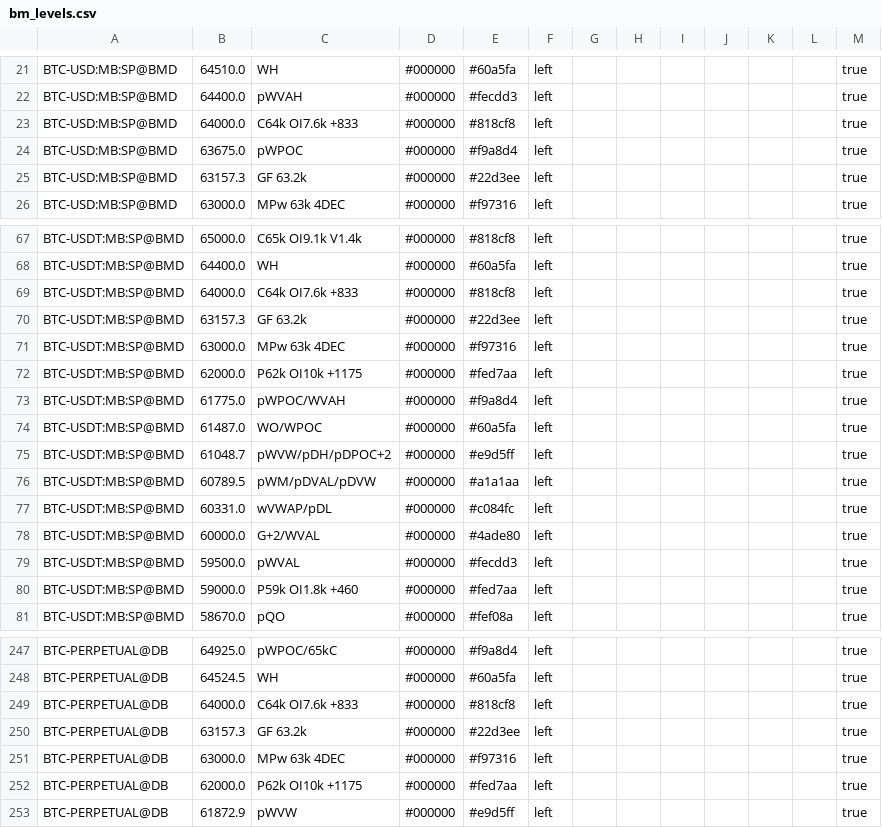
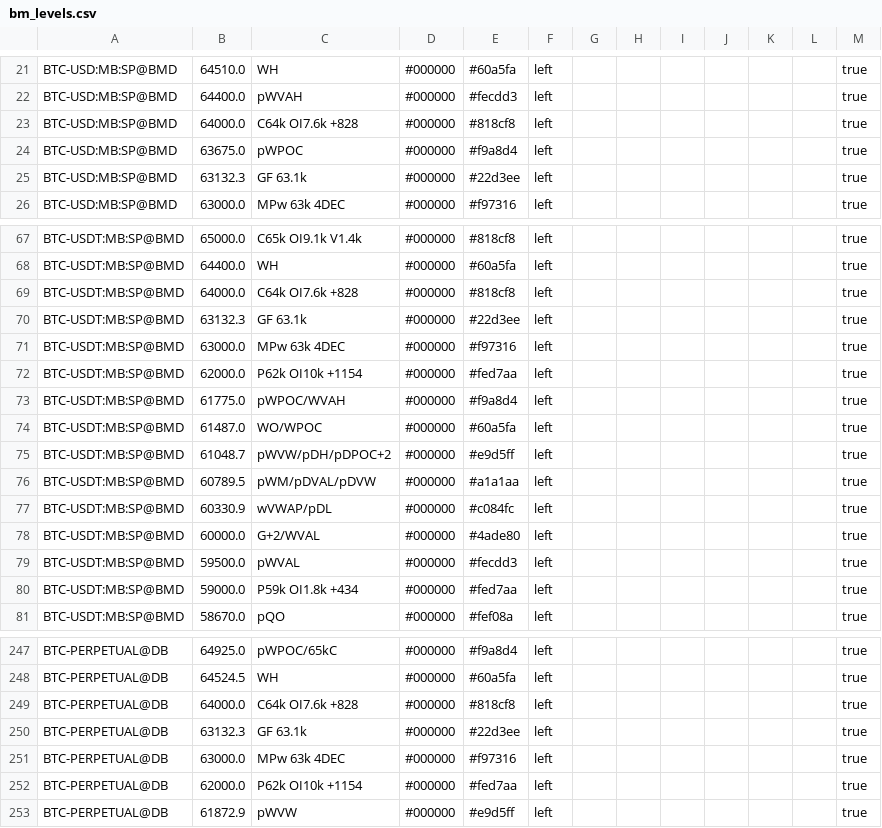
Before and after one commit to trendset1/bm-levels, a CSV file: bm_levels.csv, drawn as a sheet; only a part is shown, gaps mark what is left out; the diff covers the shown part only.

```diff
--- a/bm_levels.csv
+++ b/bm_levels.csv
@@ -22,5 +22,5 @@
 "BTC-USD:MB:SP@BMD","64400.0","pWVAH","#000000","#fecdd3","left","","","","","","","true"
-"BTC-USD:MB:SP@BMD","64000.0","C64k OI7.6k +833","#000000","#818cf8","left","","","","","","","true"
+"BTC-USD:MB:SP@BMD","64000.0","C64k OI7.6k +828","#000000","#818cf8","left","","","","","","","true"
 "BTC-USD:MB:SP@BMD","63675.0","pWPOC","#000000","#f9a8d4","left","","","","","","","true"
-"BTC-USD:MB:SP@BMD","63157.3","GF 63.2k","#000000","#22d3ee","left","","","","","","","true"
+"BTC-USD:MB:SP@BMD","63132.3","GF 63.1k","#000000","#22d3ee","left","","","","","","","true"
 "BTC-USD:MB:SP@BMD","63000.0","MPw 63k 4DEC","#000000","#f97316","left","","","","","","","true"
@@ -68,6 +68,6 @@
 "BTC-USDT:MB:SP@BMD","64400.0","WH","#000000","#60a5fa","left","","","","","","","true"
-"BTC-USDT:MB:SP@BMD","64000.0","C64k OI7.6k +833","#000000","#818cf8","left","","","","","","","true"
-"BTC-USDT:MB:SP@BMD","63157.3","GF 63.2k","#000000","#22d3ee","left","","","","","","","true"
+"BTC-USDT:MB:SP@BMD","64000.0","C64k OI7.6k +828","#000000","#818cf8","left","","","","","","","true"
+"BTC-USDT:MB:SP@BMD","63132.3","GF 63.1k","#000000","#22d3ee","left","","","","","","","true"
 "BTC-USDT:MB:SP@BMD","63000.0","MPw 63k 4DEC","#000000","#f97316","left","","","","","","","true"
-"BTC-USDT:MB:SP@BMD","62000.0","P62k OI10k +1175","#000000","#fed7aa","left","","","","","","","true"
+"BTC-USDT:MB:SP@BMD","62000.0","P62k OI10k +1154","#000000","#fed7aa","left","","","","","","","true"
 "BTC-USDT:MB:SP@BMD","61775.0","pWPOC/WVAH","#000000","#f9a8d4","left","","","","","","","true"
@@ -76,6 +76,6 @@
 "BTC-USDT:MB:SP@BMD","60789.5","pWM/pDVAL/pDVW","#000000","#a1a1aa","left","","","","","","","true"
-"BTC-USDT:MB:SP@BMD","60331.0","wVWAP/pDL","#000000","#c084fc","left","","","","","","","true"
+"BTC-USDT:MB:SP@BMD","60330.9","wVWAP/pDL","#000000","#c084fc","left","","","","","","","true"
 "BTC-USDT:MB:SP@BMD","60000.0","G+2/WVAL","#000000","#4ade80","left","","","","","","","true"
 "BTC-USDT:MB:SP@BMD","59500.0","pWVAL","#000000","#fecdd3","left","","","","","","","true"
-"BTC-USDT:MB:SP@BMD","59000.0","P59k OI1.8k +460","#000000","#fed7aa","left","","","","","","","true"
+"BTC-USDT:MB:SP@BMD","59000.0","P59k OI1.8k +434","#000000","#fed7aa","left","","","","","","","true"
 "BTC-USDT:MB:SP@BMD","58670.0","pQO","#000000","#fef08a","left","","","","","","","true"
@@ -248,6 +248,6 @@
 "BTC-PERPETUAL@DB","64524.5","WH","#000000","#60a5fa","left","","","","","","","true"
-"BTC-PERPETUAL@DB","64000.0","C64k OI7.6k +833","#000000","#818cf8","left","","","","","","","true"
-"BTC-PERPETUAL@DB","63157.3","GF 63.2k","#000000","#22d3ee","left","","","","","","","true"
+"BTC-PERPETUAL@DB","64000.0","C64k OI7.6k +828","#000000","#818cf8","left","","","","","","","true"
+"BTC-PERPETUAL@DB","63132.3","GF 63.1k","#000000","#22d3ee","left","","","","","","","true"
 "BTC-PERPETUAL@DB","63000.0","MPw 63k 4DEC","#000000","#f97316","left","","","","","","","true"
-"BTC-PERPETUAL@DB","62000.0","P62k OI10k +1175","#000000","#fed7aa","left","","","","","","","true"
+"BTC-PERPETUAL@DB","62000.0","P62k OI10k +1154","#000000","#fed7aa","left","","","","","","","true"
 "BTC-PERPETUAL@DB","61872.9","pWVW","#000000","#e9d5ff","left","","","","","","","true"
```
Also changed, not shown: 46 edited cells elsewhere in this file, 1 other file.
